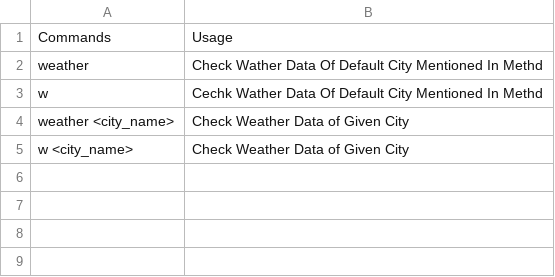
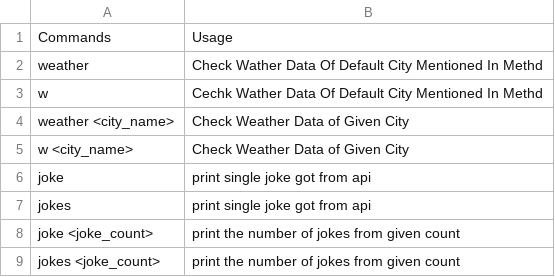
Before and after one commit to neuqs90/python-personal-command-line, a CSV file: commandslist.csv, drawn as a sheet.

Commit message:
jokes related commands and their usage added

```diff
--- a/commandslist.csv
+++ b/commandslist.csv
@@ -5 +5,5 @@ weather <city_name>,Check Weather Data of Given City
 w <city_name>,Check Weather Data of Given City
+joke,print single joke got from api
+jokes,print single joke got from api
+joke <joke_count>,print the number of jokes from given count
+jokes <joke_count>,print the number of jokes from given count
```
